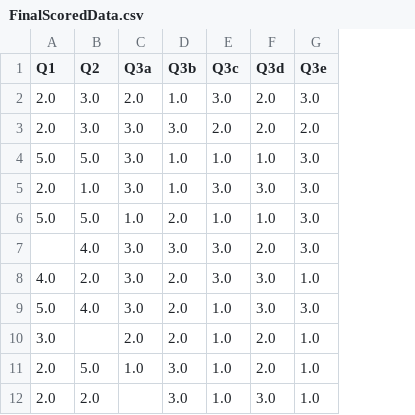
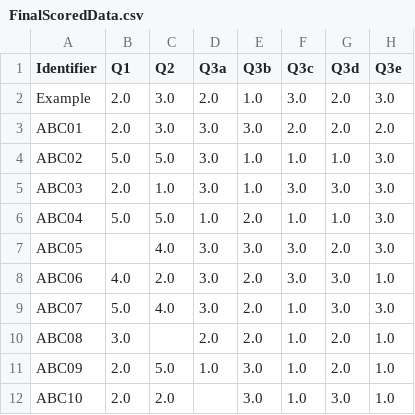
Before and after one commit to N3uralN3twork/Consulting, a CSV file: SF-36/FinalScoredData.csv, drawn as a sheet; only a part is shown; the diff names each change by its address in the sheet, - before the commit and + after, or states it on an @@ line.

Commit message:
Fixing data types

```diff
--- a/SF-36/FinalScoredData.csv
+++ b/SF-36/FinalScoredData.csv
+column A (Identifier), rows 2-12: Example | ABC01 | ABC02 | ABC03 | ABC04 | ABC05 | ABC06 | ABC07 | ABC08 | ABC09 | ABC10
```
Also changed, not shown: 3 other files.
